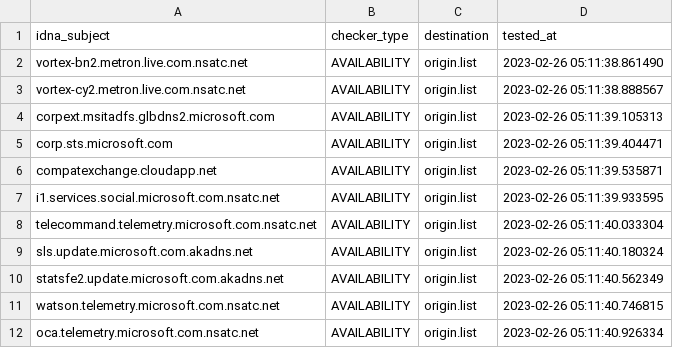
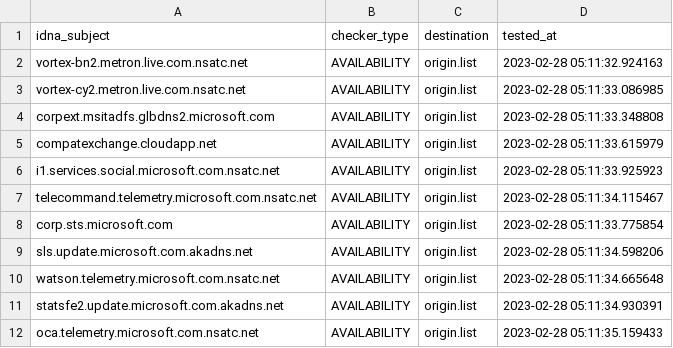
Before and after one commit to dead-hosts/hosts_git_tyzbit, a CSV file: .pyfunceble/inactive.csv, drawn as a sheet.

```diff
--- a/.pyfunceble/inactive.csv
+++ b/.pyfunceble/inactive.csv
@@ -1,12 +1,12 @@
 idna_subject,checker_type,destination,tested_at
-vortex-bn2.metron.live.com.nsatc.net,AVAILABILITY,origin.list,2023-02-26 05:11:38.861490
-vortex-cy2.metron.live.com.nsatc.net,AVAILABILITY,origin.list,2023-02-26 05:11:38.888567
-corpext.msitadfs.glbdns2.microsoft.com,AVAILABILITY,origin.list,2023-02-26 05:11:39.105313
-corp.sts.microsoft.com,AVAILABILITY,origin.list,2023-02-26 05:11:39.404471
-compatexchange.cloudapp.net,AVAILABILITY,origin.list,2023-02-26 05:11:39.535871
-i1.services.social.microsoft.com.nsatc.net,AVAILABILITY,origin.list,2023-02-26 05:11:39.933595
-telecommand.telemetry.microsoft.com.nsatc.net,AVAILABILITY,origin.list,2023-02-26 05:11:40.033304
-sls.update.microsoft.com.akadns.net,AVAILABILITY,origin.list,2023-02-26 05:11:40.180324
-statsfe2.update.microsoft.com.akadns.net,AVAILABILITY,origin.list,2023-02-26 05:11:40.562349
-watson.telemetry.microsoft.com.nsatc.net,AVAILABILITY,origin.list,2023-02-26 05:11:40.746815
-oca.telemetry.microsoft.com.nsatc.net,AVAILABILITY,origin.list,2023-02-26 05:11:40.926334
+vortex-bn2.metron.live.com.nsatc.net,AVAILABILITY,origin.list,2023-02-28 05:11:32.924163
+vortex-cy2.metron.live.com.nsatc.net,AVAILABILITY,origin.list,2023-02-28 05:11:33.086985
+corpext.msitadfs.glbdns2.microsoft.com,AVAILABILITY,origin.list,2023-02-28 05:11:33.348808
+compatexchange.cloudapp.net,AVAILABILITY,origin.list,2023-02-28 05:11:33.615979
+i1.services.social.microsoft.com.nsatc.net,AVAILABILITY,origin.list,2023-02-28 05:11:33.925923
+telecommand.telemetry.microsoft.com.nsatc.net,AVAILABILITY,origin.list,2023-02-28 05:11:34.115467
+corp.sts.microsoft.com,AVAILABILITY,origin.list,2023-02-28 05:11:33.775854
+sls.update.microsoft.com.akadns.net,AVAILABILITY,origin.list,2023-02-28 05:11:34.598206
+watson.telemetry.microsoft.com.nsatc.net,AVAILABILITY,origin.list,2023-02-28 05:11:34.665648
+statsfe2.update.microsoft.com.akadns.net,AVAILABILITY,origin.list,2023-02-28 05:11:34.930391
+oca.telemetry.microsoft.com.nsatc.net,AVAILABILITY,origin.list,2023-02-28 05:11:35.159433
```
Also changed, not shown: 9 other files.
